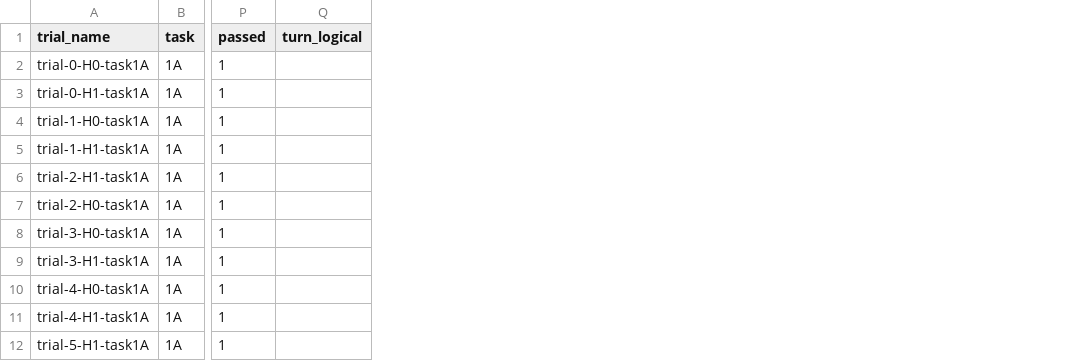
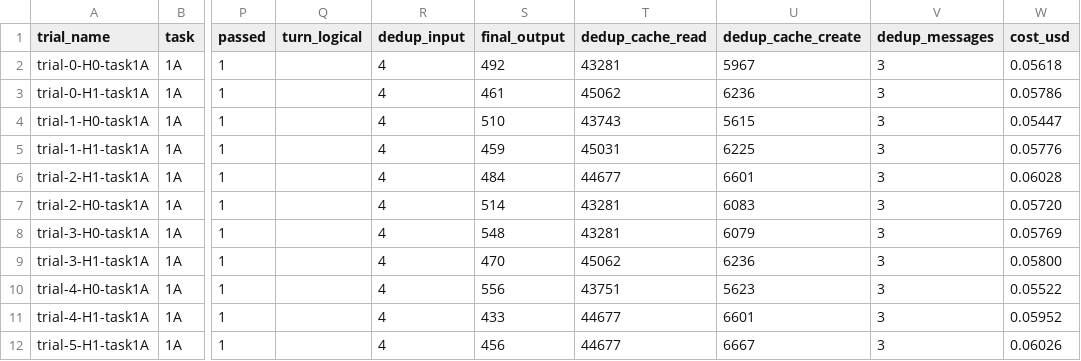
Before and after one commit to dtiger1889-ops/harness-benchmark-report, a CSV file: results.csv, drawn as a sheet; only a part is shown, gaps mark what is left out; the diff names each change by its address in the sheet, - before the commit and + after, or states it on an @@ line.

Commit message:
Correct token and cost findings: recounted once per message, no task got cheaper with the harness; old claims kept as marked corrections

```diff
--- a/results.csv
+++ b/results.csv
+column R (dedup_input), rows 2-12: all 4
+column S (final_output), rows 2-12: 492 | 461 | 510 | 459 | 484 | 514 | 548 | 470 | 556 | 433 | 456
+column T (dedup_cache_read), rows 2-12: 43281 | 45062 | 43743 | 45031 | 44677 | 43281 | 43281 | 45062 | 43751 | 44677 | 44677
+column U (dedup_cache_create), rows 2-12: 5967 | 6236 | 5615 | 6225 | 6601 | 6083 | 6079 | 6236 | 5623 | 6601 | 6667
+column V (dedup_messages), rows 2-12: all 3
+column W (cost_usd), rows 2-12: 0.05618 | 0.05786 | 0.05447 | 0.05776 | 0.06028 | 0.05720 | 0.05769 | 0.05800 | 0.05522 | 0.05952 | 0.06026
```
Also changed, not shown: 4 other files.
